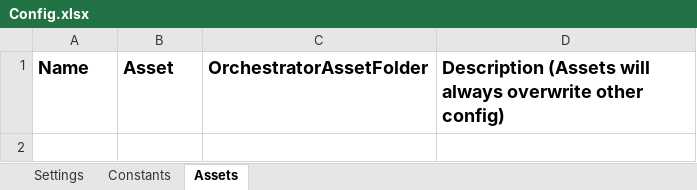
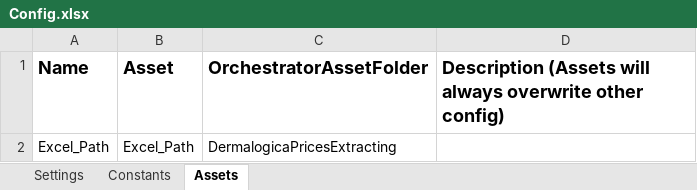
Before and after one commit to Luigi-code677/DermalogicaProject, an Excel workbook: Data/Config.xlsx, sheet Assets, drawn as a sheet; values as stored, in another font and other column widths than the file's, no borders; the diff names each change by its address in the sheet, - before the commit and + after, or states it on an @@ line.

Commit message:
Update - All CloseApps Applied, Browser Never Closes - Asset Added - Dynamic Dictionary

```diff
--- a/Data/Config.xlsx (sheet Assets)
+++ b/Data/Config.xlsx (sheet Assets)
+row 2: Excel_Path | Excel_Path | DermalogicaPricesExtracting
```
Also changed, not shown: 22 other files.
